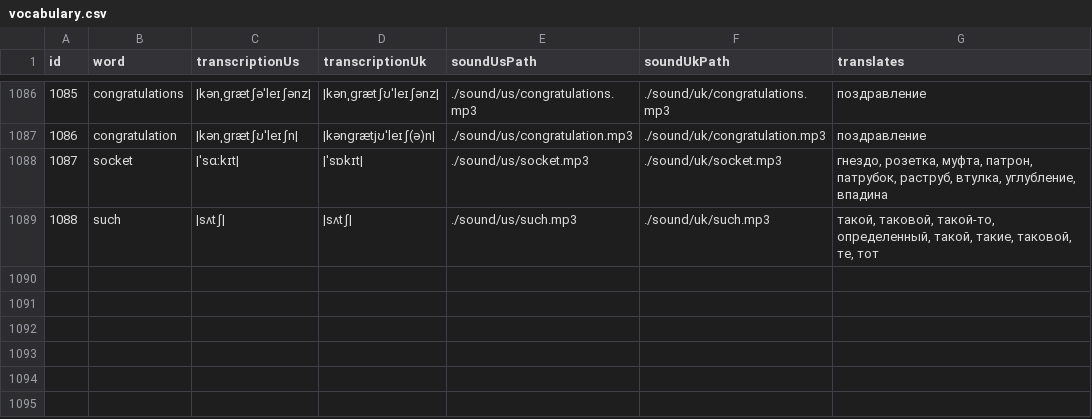
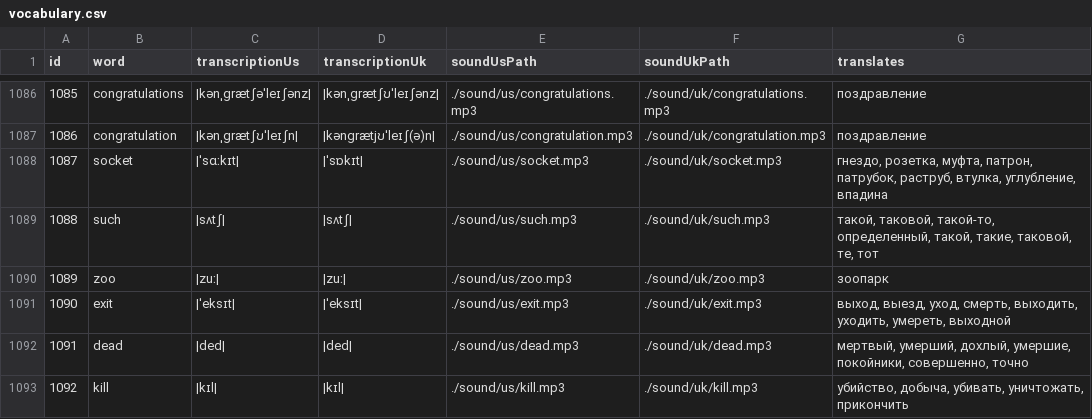
Before and after one commit to Volod878/english, a CSV file: backup/db/vocabulary.csv, drawn as a sheet; only a part is shown, gaps mark what is left out; the diff names each change by its address in the sheet, - before the commit and + after, or states it on an @@ line.

Commit message:
upd backup

```diff
--- a/backup/db/vocabulary.csv
+++ b/backup/db/vocabulary.csv
+row 1090: 1089 | zoo | |zuː| | |zuː| | ./sound/us/zoo.mp3 | ./sound/uk/zoo.mp3 | зоопарк
+row 1091: 1090 | exit | |ˈeksɪt| | |ˈeksɪt| | ./sound/us/exit.mp3 | ./sound/uk/exit.mp3 | выход, выезд, уход, смерть, выходить, уходить, умереть, выходной
+row 1092: 1091 | dead | |ded| | |ded| | ./sound/us/dead.mp3 | ./sound/uk/dead.mp3 | мертвый, умерший, дохлый, умершие, покойники, совершенно, точно
+row 1093: 1092 | kill | |kɪl| | |kɪl| | ./sound/us/kill.mp3 | ./sound/uk/kill.mp3 | убийство, добыча, убивать, уничтожать, прикончить
```
Also changed, not shown: 2 other files.
